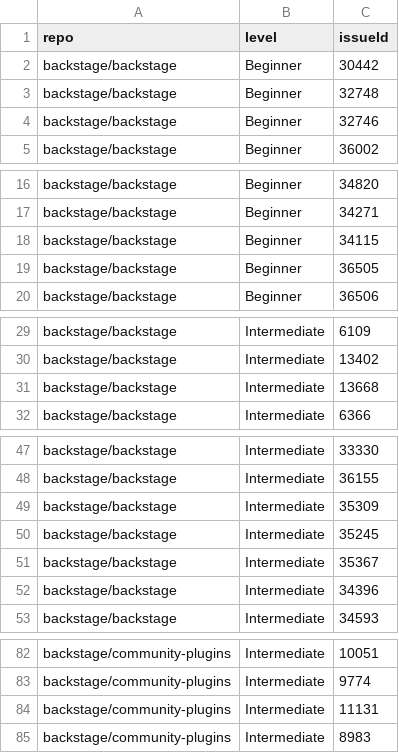
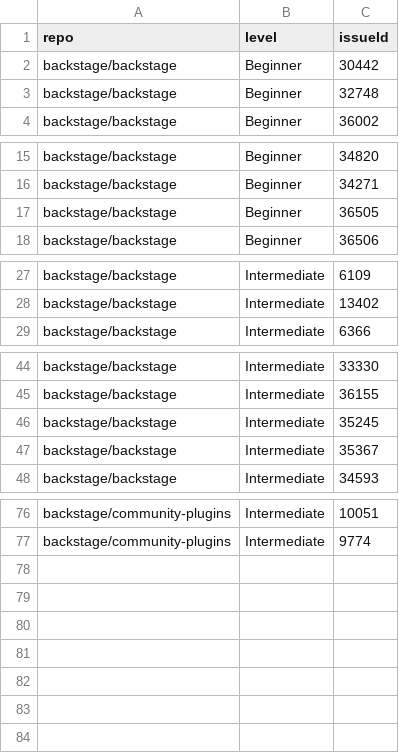
Before and after one commit to backstage/contribfest, a CSV file: public/issues.csv, drawn as a sheet; only a part is shown, gaps mark what is left out; the diff covers the shown part only; the diff names each change by its address in the sheet, - before the commit and + after, or states it on an @@ line.

```diff
--- a/public/issues.csv
+++ b/public/issues.csv
-row 4: backstage/backstage | Beginner | 32746
-row 18: backstage/backstage | Beginner | 34115
-row 31: backstage/backstage | Intermediate | 13668
-row 49: backstage/backstage | Intermediate | 35309
-row 52: backstage/backstage | Intermediate | 34396
-row 84: backstage/community-plugins | Intermediate | 11131
-row 85: backstage/community-plugins | Intermediate | 8983
```
Also changed, not shown: 1 removed row elsewhere in this file.
